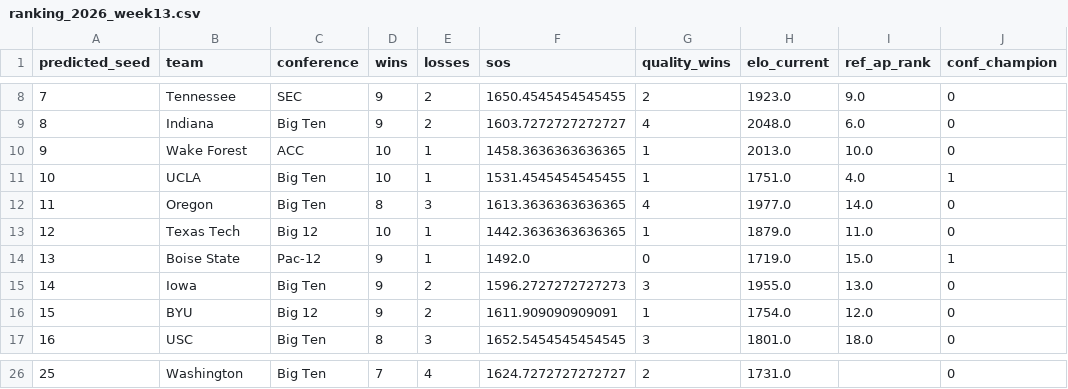
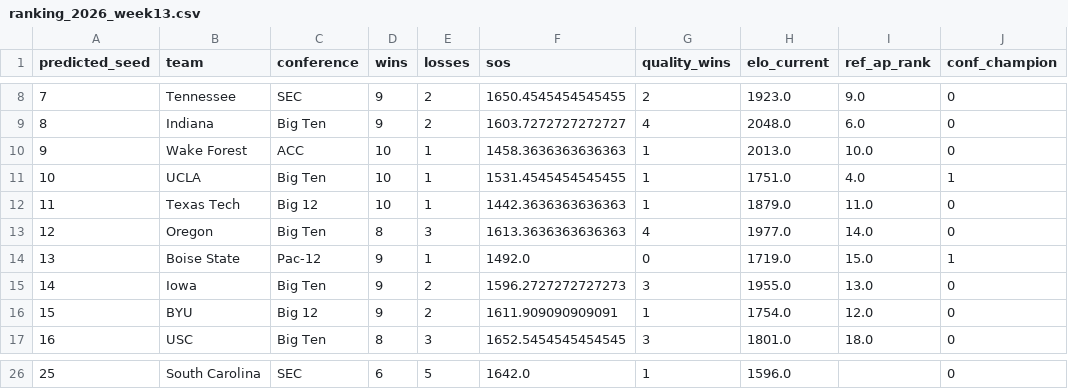
Before and after one commit to bgdrake03/cfb-playoff-predictor-2026, a CSV file: data/results/history/ranking_2026_week13.csv, drawn as a sheet; only a part is shown, gaps mark what is left out; the diff covers the shown part only.

```diff
--- a/data/results/history/ranking_2026_week13.csv
+++ b/data/results/history/ranking_2026_week13.csv
@@ -9,6 +9,6 @@ predicted_seed,team,conference,wins,losses,sos,quality_wins,elo_current,ref_ap_r
 8,Indiana,Big Ten,9,2,1603.7272727272727,4,2048.0,6.0,0
-9,Wake Forest,ACC,10,1,1458.3636363636365,1,2013.0,10.0,0
+9,Wake Forest,ACC,10,1,1458.3636363636363,1,2013.0,10.0,0
 10,UCLA,Big Ten,10,1,1531.4545454545455,1,1751.0,4.0,1
-11,Oregon,Big Ten,8,3,1613.3636363636365,4,1977.0,14.0,0
-12,Texas Tech,Big 12,10,1,1442.3636363636365,1,1879.0,11.0,0
+11,Texas Tech,Big 12,10,1,1442.3636363636363,1,1879.0,11.0,0
+12,Oregon,Big Ten,8,3,1613.3636363636363,4,1977.0,14.0,0
 13,Boise State,Pac-12,9,1,1492.0,0,1719.0,15.0,1
@@ -26 +26 @@ predicted_seed,team,conference,wins,losses,sos,quality_wins,elo_current,ref_ap_r
-25,Washington,Big Ten,7,4,1624.7272727272727,2,1731.0,,0
+25,South Carolina,SEC,6,5,1642.0,1,1596.0,,0
```
Also changed, not shown: 64 edited cells elsewhere in this file, data/clean/team_games_2026.csv, data/clean/upcoming_2026.csv, 9 other files.
